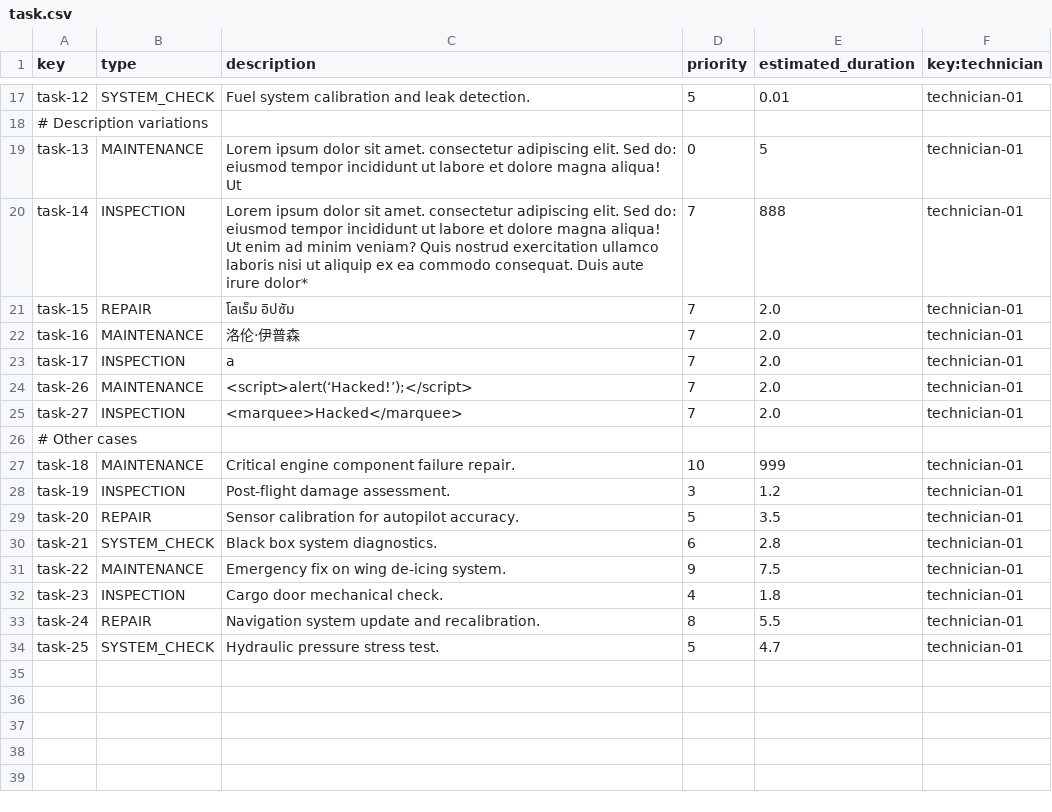
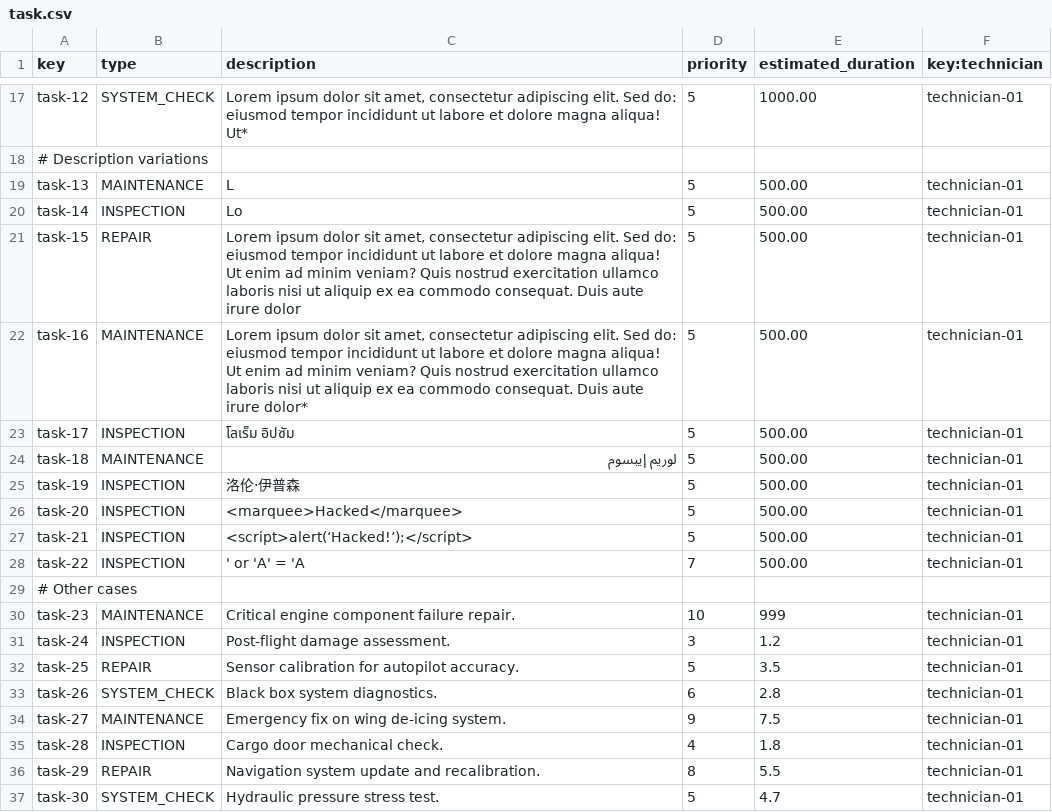
Before and after one commit to CarlosCerdaMorales/dp2-c1-034, a CSV file: src/main/resources/WEB-INF/data/sample/task.csv, drawn as a sheet; only a part is shown, gaps mark what is left out; removed rows and columns are numbered as before the commit, all else as after; the diff covers the shown part only; the diff names each change by its address in the sheet, - before the commit and + after, or states it on an @@ line.

```diff
--- a/src/main/resources/WEB-INF/data/sample/task.csv
+++ b/src/main/resources/WEB-INF/data/sample/task.csv
-C17 (description): Fuel system calibration and leak detection.
+C17 (description): Lorem ipsum dolor sit amet, consectetur adipiscing elit. Sed do: eiusmod tempor incididunt ut labore et dolore magna aliqua! Ut*
-E17 (estimated_duration): 0.01
+E17 (estimated_duration): 1000.00
-C19 (description): Lorem ipsum dolor sit amet. consectetur adipiscing elit. Sed do: eiusmod tempor incididunt ut labore et dolore magna aliqua! Ut
+C19 (description): L
-D19 (priority): 0
+D19 (priority): 5
-E19 (estimated_duration): 5
+E19 (estimated_duration): 500.00
-C20 (description): Lorem ipsum dolor sit amet. consectetur adipiscing elit. Sed do: eiusmod tempor incididunt ut labore et dolore magna aliqua! Ut enim ad minim veniam? Quis nostrud exercitation ullamco laboris nisi ut aliquip ex ea commodo consequat. Duis aute irure dolor*
+C20 (description): Lo
-D20:D23 (priority): 7
+D20:D23 (priority): 5
-E20 (estimated_duration): 888
+E20 (estimated_duration): 500.00
-C21 (description): โลเร็ม อิปซัม
+C21 (description): Lorem ipsum dolor sit amet, consectetur adipiscing elit. Sed do: eiusmod tempor incididunt ut labore et dolore magna aliqua! Ut enim ad minim veniam? Quis nostrud exercitation ullamco laboris nisi ut aliquip ex ea commodo consequat. Duis aute irure dolor
-E21:E23 (estimated_duration): 2.0
+E21:E23 (estimated_duration): 500.00
-C22 (description): 洛伦·伊普森
+C22 (description): Lorem ipsum dolor sit amet, consectetur adipiscing elit. Sed do: eiusmod tempor incididunt ut labore et dolore magna aliqua! Ut enim ad minim veniam? Quis nostrud exercitation ullamco laboris nisi ut aliquip ex ea commodo consequat. Duis aute irure dolor*
-C23 (description): a
+C23 (description): โลเร็ม อิปซัม
-row 24: task-26 | MAINTENANCE | <script>alert(‘Hacked!’);</script> | 7 | 2.0 | technician-01
+row 24: task-18 | MAINTENANCE | لوريم إيبسوم | 5 | 500.00 | technician-01
+row 25: task-19 | INSPECTION | 洛伦·伊普森 | 5 | 500.00 | technician-01
+row 26: task-20 | INSPECTION | <marquee>Hacked</marquee> | 5 | 500.00 | technician-01
+row 27: task-21 | INSPECTION | <script>alert(‘Hacked!’);</script> | 5 | 500.00 | technician-01
-A28 (key): task-27
+A28 (key): task-22
-C28 (description): <marquee>Hacked</marquee>
+C28 (description): ' or 'A' = 'A
-E28 (estimated_duration): 2.0
+E28 (estimated_duration): 500.00
-A30 (key): task-18
+A30 (key): task-23
-A31 (key): task-19
+A31 (key): task-24
-A32 (key): task-20
+A32 (key): task-25
-A33 (key): task-21
+A33 (key): task-26
-A34 (key): task-22
+A34 (key): task-27
-A35 (key): task-23
+A35 (key): task-28
-A36 (key): task-24
+A36 (key): task-29
-A37 (key): task-25
+A37 (key): task-30
```
Also changed, not shown: 31 edited cells elsewhere in this file, src/main/resources/WEB-INF/data/sample/aircraft.csv, src/main/resources/WEB-INF/data/sample/involves.csv, 1 other file.
